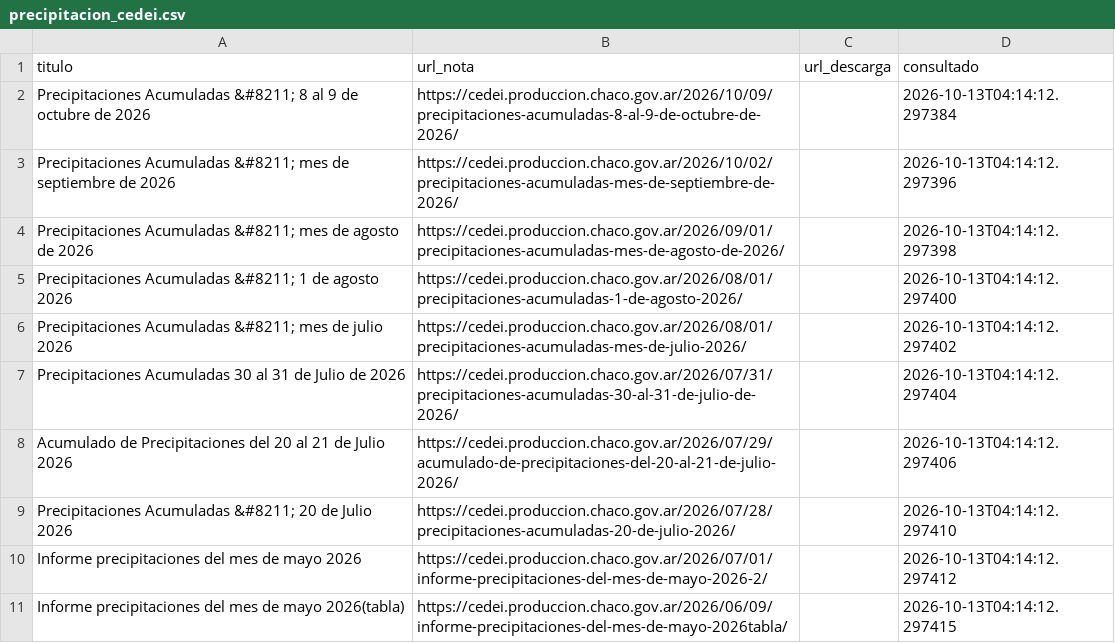
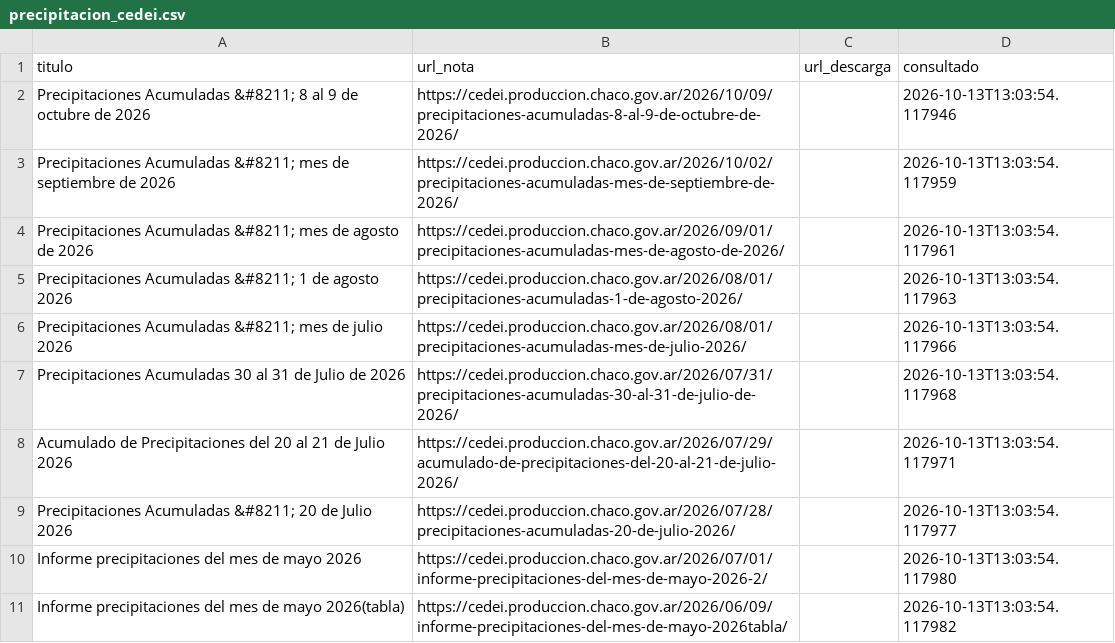
Before and after one commit to mariaelena30/cuencas-bot, a CSV file: precipitacion_cedei.csv, drawn as a sheet.

```diff
--- a/precipitacion_cedei.csv
+++ b/precipitacion_cedei.csv
@@ -1,11 +1,11 @@
 titulo,url_nota,url_descarga,consultado
-Precipitaciones Acumuladas &#8211; 8 al 9 de octubre de 2026,https://cedei.produccion.chaco.gov.ar/2026/10/09/precipitaciones-acumuladas-8-al-9-de-octubre-de-2026/,,2026-10-13T04:14:12.297384
-Precipitaciones Acumuladas &#8211; mes de septiembre de 2026,https://cedei.produccion.chaco.gov.ar/2026/10/02/precipitaciones-acumuladas-mes-de-septiembre-de-2026/,,2026-10-13T04:14:12.297396
-Precipitaciones Acumuladas &#8211; mes de agosto de 2026,https://cedei.produccion.chaco.gov.ar/2026/09/01/precipitaciones-acumuladas-mes-de-agosto-de-2026/,,2026-10-13T04:14:12.297398
-Precipitaciones Acumuladas &#8211; 1 de agosto 2026,https://cedei.produccion.chaco.gov.ar/2026/08/01/precipitaciones-acumuladas-1-de-agosto-2026/,,2026-10-13T04:14:12.297400
-Precipitaciones Acumuladas &#8211; mes de julio 2026,https://cedei.produccion.chaco.gov.ar/2026/08/01/precipitaciones-acumuladas-mes-de-julio-2026/,,2026-10-13T04:14:12.297402
-Precipitaciones Acumuladas 30 al 31 de Julio de 2026,https://cedei.produccion.chaco.gov.ar/2026/07/31/precipitaciones-acumuladas-30-al-31-de-julio-de-2026/,,2026-10-13T04:14:12.297404
-Acumulado de Precipitaciones del 20 al 21 de Julio 2026,https://cedei.produccion.chaco.gov.ar/2026/07/29/acumulado-de-precipitaciones-del-20-al-21-de-julio-2026/,,2026-10-13T04:14:12.297406
-Precipitaciones Acumuladas &#8211; 20 de Julio 2026,https://cedei.produccion.chaco.gov.ar/2026/07/28/precipitaciones-acumuladas-20-de-julio-2026/,,2026-10-13T04:14:12.297410
-Informe precipitaciones del mes de mayo 2026,https://cedei.produccion.chaco.gov.ar/2026/07/01/informe-precipitaciones-del-mes-de-mayo-2026-2/,,2026-10-13T04:14:12.297412
-Informe precipitaciones del mes de mayo 2026(tabla),https://cedei.produccion.chaco.gov.ar/2026/06/09/informe-precipitaciones-del-mes-de-mayo-2026tabla/,,2026-10-13T04:14:12.297415
+Precipitaciones Acumuladas &#8211; 8 al 9 de octubre de 2026,https://cedei.produccion.chaco.gov.ar/2026/10/09/precipitaciones-acumuladas-8-al-9-de-octubre-de-2026/,,2026-10-13T13:03:54.117946
+Precipitaciones Acumuladas &#8211; mes de septiembre de 2026,https://cedei.produccion.chaco.gov.ar/2026/10/02/precipitaciones-acumuladas-mes-de-septiembre-de-2026/,,2026-10-13T13:03:54.117959
+Precipitaciones Acumuladas &#8211; mes de agosto de 2026,https://cedei.produccion.chaco.gov.ar/2026/09/01/precipitaciones-acumuladas-mes-de-agosto-de-2026/,,2026-10-13T13:03:54.117961
+Precipitaciones Acumuladas &#8211; 1 de agosto 2026,https://cedei.produccion.chaco.gov.ar/2026/08/01/precipitaciones-acumuladas-1-de-agosto-2026/,,2026-10-13T13:03:54.117963
+Precipitaciones Acumuladas &#8211; mes de julio 2026,https://cedei.produccion.chaco.gov.ar/2026/08/01/precipitaciones-acumuladas-mes-de-julio-2026/,,2026-10-13T13:03:54.117966
+Precipitaciones Acumuladas 30 al 31 de Julio de 2026,https://cedei.produccion.chaco.gov.ar/2026/07/31/precipitaciones-acumuladas-30-al-31-de-julio-de-2026/,,2026-10-13T13:03:54.117968
+Acumulado de Precipitaciones del 20 al 21 de Julio 2026,https://cedei.produccion.chaco.gov.ar/2026/07/29/acumulado-de-precipitaciones-del-20-al-21-de-julio-2026/,,2026-10-13T13:03:54.117971
+Precipitaciones Acumuladas &#8211; 20 de Julio 2026,https://cedei.produccion.chaco.gov.ar/2026/07/28/precipitaciones-acumuladas-20-de-julio-2026/,,2026-10-13T13:03:54.117977
+Informe precipitaciones del mes de mayo 2026,https://cedei.produccion.chaco.gov.ar/2026/07/01/informe-precipitaciones-del-mes-de-mayo-2026-2/,,2026-10-13T13:03:54.117980
+Informe precipitaciones del mes de mayo 2026(tabla),https://cedei.produccion.chaco.gov.ar/2026/06/09/informe-precipitaciones-del-mes-de-mayo-2026tabla/,,2026-10-13T13:03:54.117982
```
Also changed, not shown: 1 other file.
